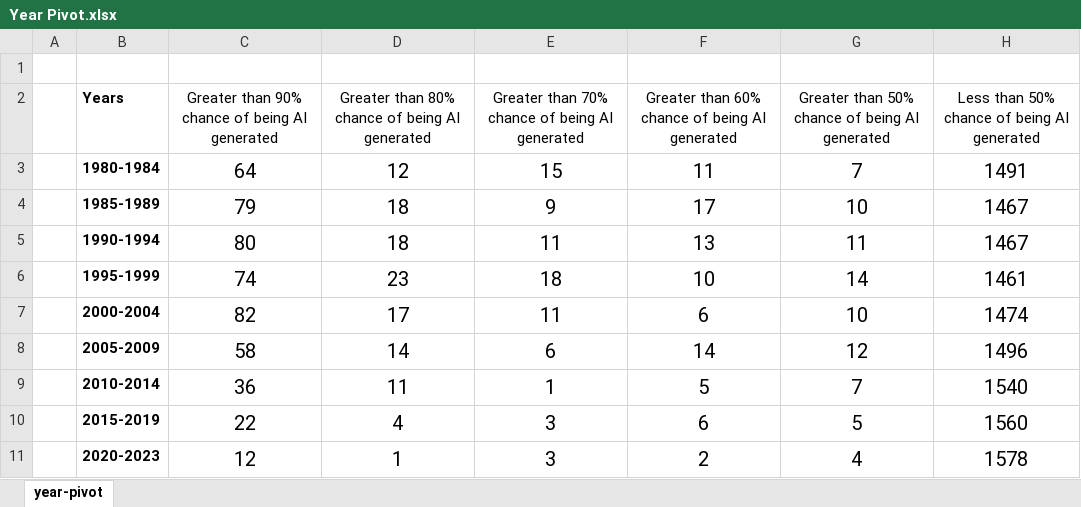
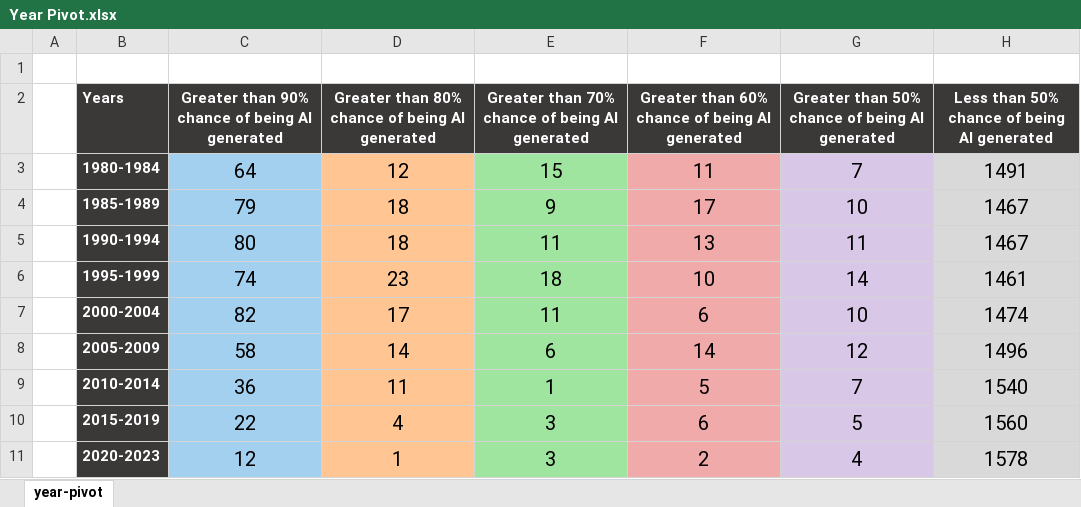
Before and after one commit to Galwort/ChatGPT-Conundrum, an Excel workbook: Tables/Formatted/Year Pivot.xlsx, sheet year-pivot, drawn as a sheet; values as stored, in another font and other column widths than the file's, no borders; table styles not drawn; the diff names each change by its address in the sheet, - before the commit and + after, or states it on an @@ line.

Commit message:
updates to tables, images of tables new word distribution graph updates to paper

```diff
--- a/Tables/Formatted/Year Pivot.xlsx (sheet year-pivot)
+++ b/Tables/Formatted/Year Pivot.xlsx (sheet year-pivot)
@@ B2:H2 fill: none → #3B3838, text colour: black → #FFFFFF @@
-C2:H2 bold: off
+C2:H2 bold: on
@@ B3:B11 fill: none → #3B3838, text colour: black → #FFFFFF @@
-C3:C11 fill: none
+C3:C11 fill: #A3D0EF
-D3:D11 fill: none
+D3:D11 fill: #FFC693
-E3:E11 fill: none
+E3:E11 fill: #9FE59F
-F3:F11 fill: none
+F3:F11 fill: #F0AAAA
-G3:G11 fill: none
+G3:G11 fill: #D8C7E7
-H3:H11 fill: none
+H3:H11 fill: #D9D9D9
```
Also changed, not shown: Tables/Formatted/Journal Pivot.xlsx, Tables/Formatted/Segment Pivot.xlsx, 13 other files.
